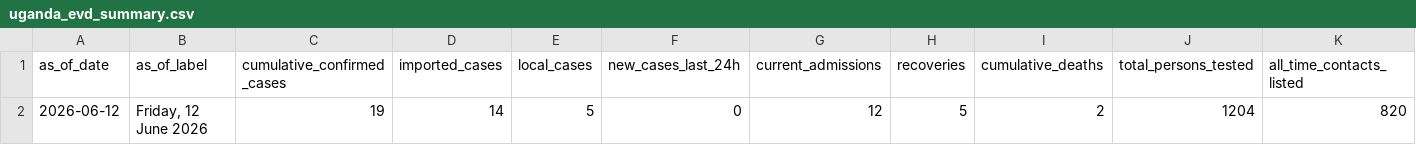
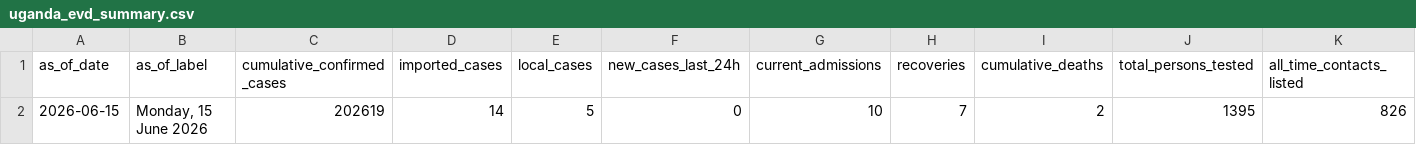
Before and after one commit to mosuzuki/drc_ebola2026, a CSV file: data/uganda_evd_summary.csv, drawn as a sheet; only a part is shown; removed rows and columns are numbered as before the commit, all else as after; rows hold the shown columns only; the diff names each change by its address in the sheet, - before the commit and + after, or states it on an @@ line.

```diff
--- a/data/uganda_evd_summary.csv
+++ b/data/uganda_evd_summary.csv
-row 2: 2026-06-12 | Friday, 12 June 2026 | 19 | 14 | 5 | 0 | 12 | 5 | 2 | 1204 | 820
+row 2: 2026-06-15 | Monday, 15 June 2026 | 202619 | 14 | 5 | 0 | 10 | 7 | 2 | 1395 | 826
```
Also changed, not shown: data/uganda_evd_history.csv, 2 other files.
